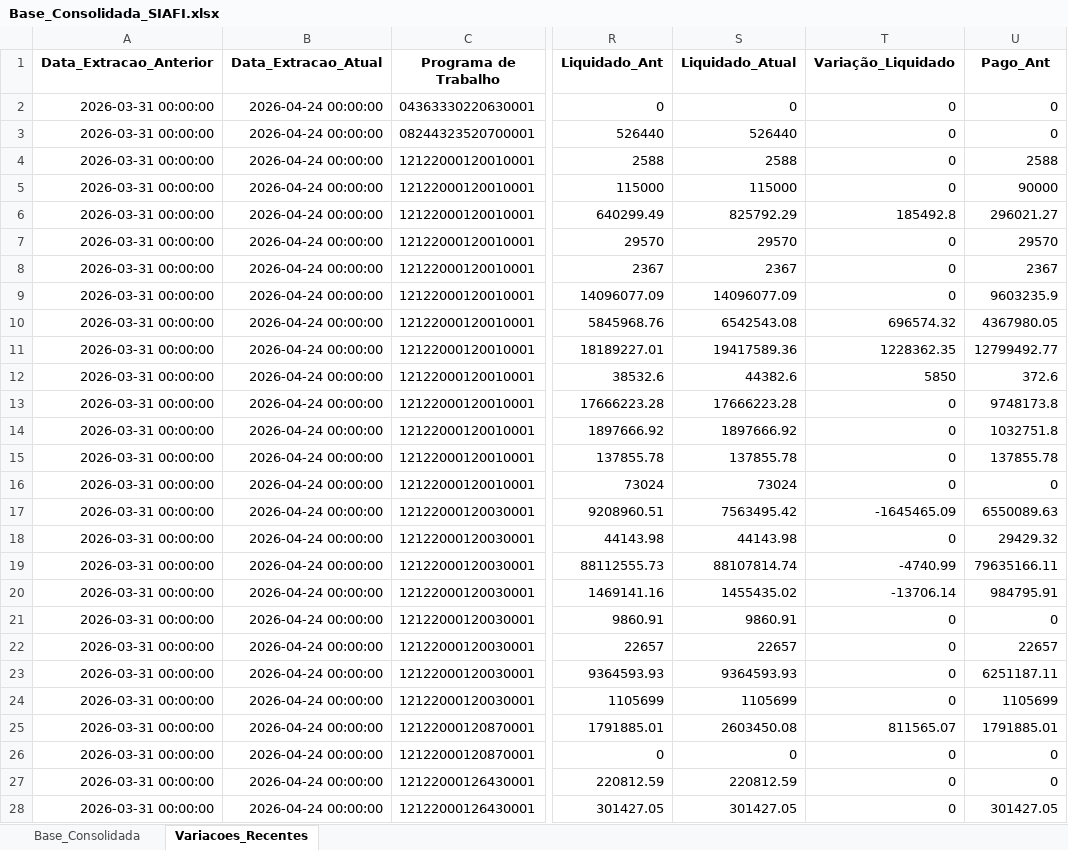
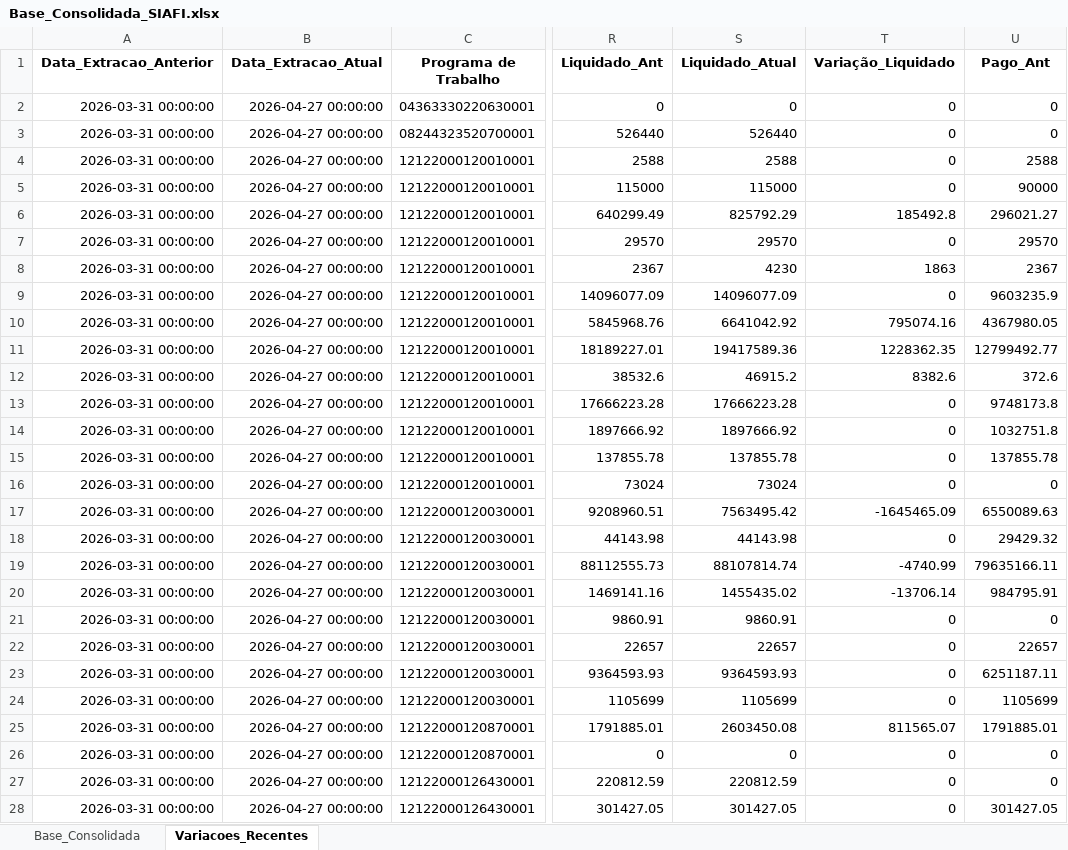
Before and after one commit to leuler-web/painel-execucao-uea, an Excel workbook: Base_Consolidada_SIAFI.xlsx, sheet Variacoes_Recentes, drawn as a sheet; only a part is shown, gaps mark what is left out; values as stored, in another font and other column widths than the file's, no borders; the diff covers the shown part only; the diff names each change by its address in the sheet, - before the commit and + after, or states it on an @@ line.

Commit message:
Atualização com coluna Bloqueado

```diff
--- a/Base_Consolidada_SIAFI.xlsx (sheet Variacoes_Recentes)
+++ b/Base_Consolidada_SIAFI.xlsx (sheet Variacoes_Recentes)
-B2:B28 (Data_Extracao_Atual): 2026-04-24 00:00:00
+B2:B28 (Data_Extracao_Atual): 2026-04-27 00:00:00
-S8 (Liquidado_Atual): 2367
+S8 (Liquidado_Atual): 4230
-T8 (Variação_Liquidado): 0
+T8 (Variação_Liquidado): 1863
-S10 (Liquidado_Atual): 6542543.08
+S10 (Liquidado_Atual): 6641042.92
-T10 (Variação_Liquidado): 696574.32
+T10 (Variação_Liquidado): 795074.16
-S12 (Liquidado_Atual): 44382.6
+S12 (Liquidado_Atual): 46915.2
-T12 (Variação_Liquidado): 5850
+T12 (Variação_Liquidado): 8382.6
```
Also changed, not shown: 120 edited cells elsewhere in this sheet, sheet Base_Consolidada.
